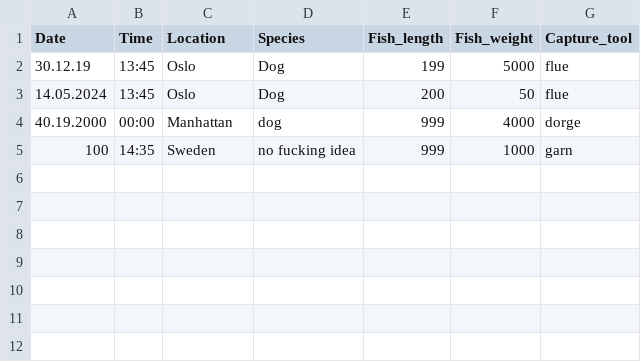
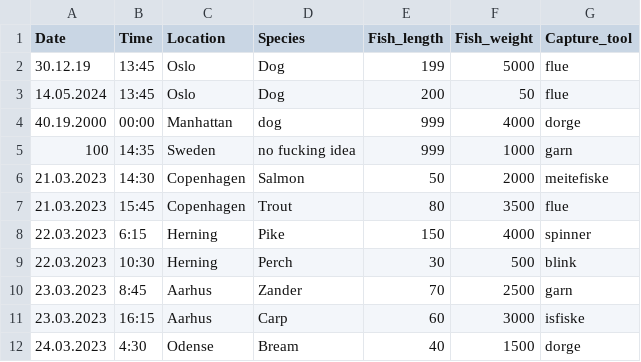
Before and after one commit to ProtoSparky/Sparky-KUB-IT-Work, a CSV file: IT2/bits/13.05.2024_fishy_buisness/DATA/data.csv, drawn as a sheet; the diff names each change by its address in the sheet, - before the commit and + after, or states it on an @@ line.

Commit message:
added slightly more data. FISH

```diff
--- a/IT2/bits/13.05.2024_fishy_buisness/DATA/data.csv
+++ b/IT2/bits/13.05.2024_fishy_buisness/DATA/data.csv
+row 6: 21.03.2023 | 14:30 | Copenhagen | Salmon | 50 | 2000 | meitefiske
+row 7: 21.03.2023 | 15:45 | Copenhagen | Trout | 80 | 3500 | flue
+row 8: 22.03.2023 | 6:15 | Herning | Pike | 150 | 4000 | spinner
+row 9: 22.03.2023 | 10:30 | Herning | Perch | 30 | 500 | blink
+row 10: 23.03.2023 | 8:45 | Aarhus | Zander | 70 | 2500 | garn
+row 11: 23.03.2023 | 16:15 | Aarhus | Carp | 60 | 3000 | isfiske
+row 12: 24.03.2023 | 4:30 | Odense | Bream | 40 | 1500 | dorge
```
